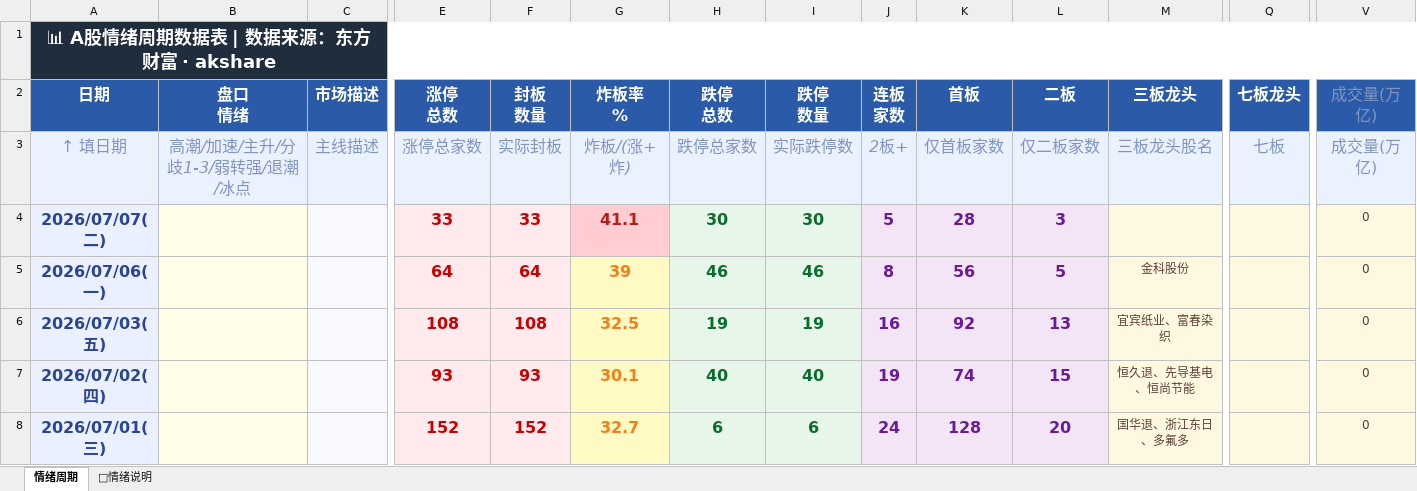
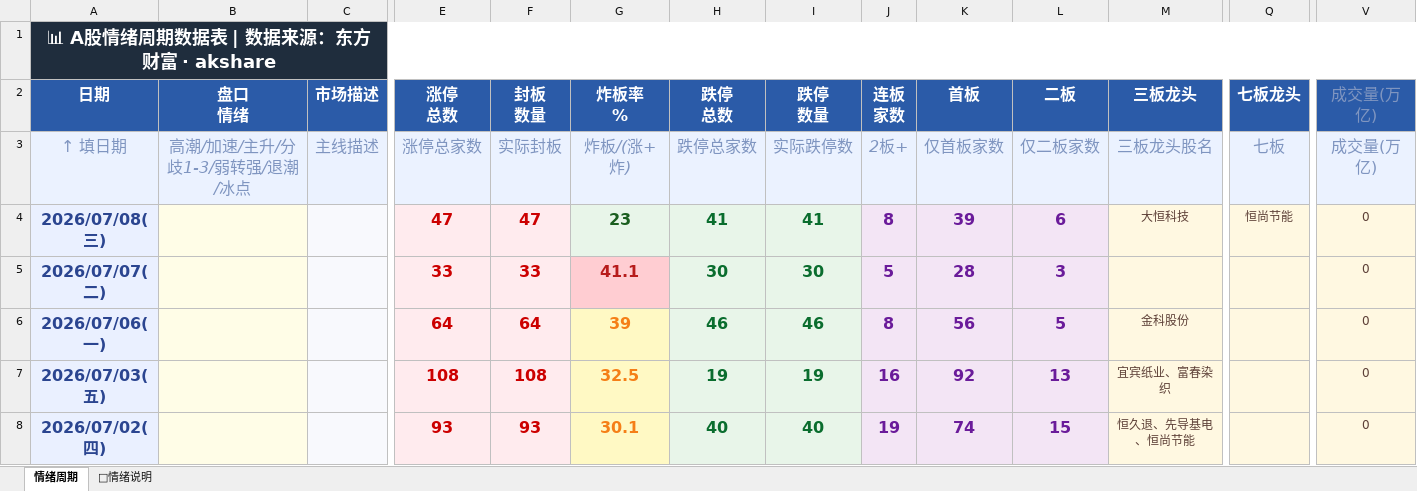
Before and after one commit to Buer97/KHOENIX, an Excel workbook: 情绪周期.xlsx, sheet 情绪周期, drawn as a sheet; only a part is shown, gaps mark what is left out; the shorter side is filled out with more unchanged rows; values as stored, in another font and other column widths than the file's, no borders; rows hold the shown columns only; the diff names each change by its address in the sheet, - before the commit and + after, or states it on an @@ line.

```diff
--- a/情绪周期.xlsx (sheet 情绪周期)
+++ b/情绪周期.xlsx (sheet 情绪周期)
+row 4: 2026/07/08(三) |  |  | 47 | 47 | 23 | 41 | 41 | 8 | 39 | 6 | 大恒科技 | 恒尚节能 | 0
```
